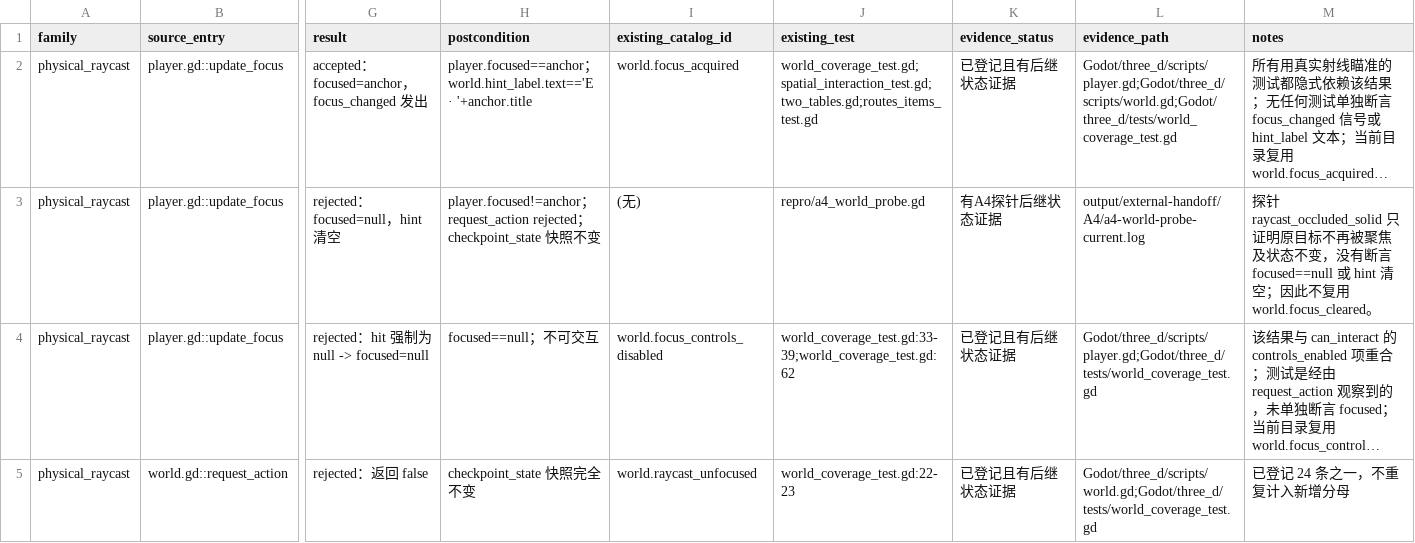
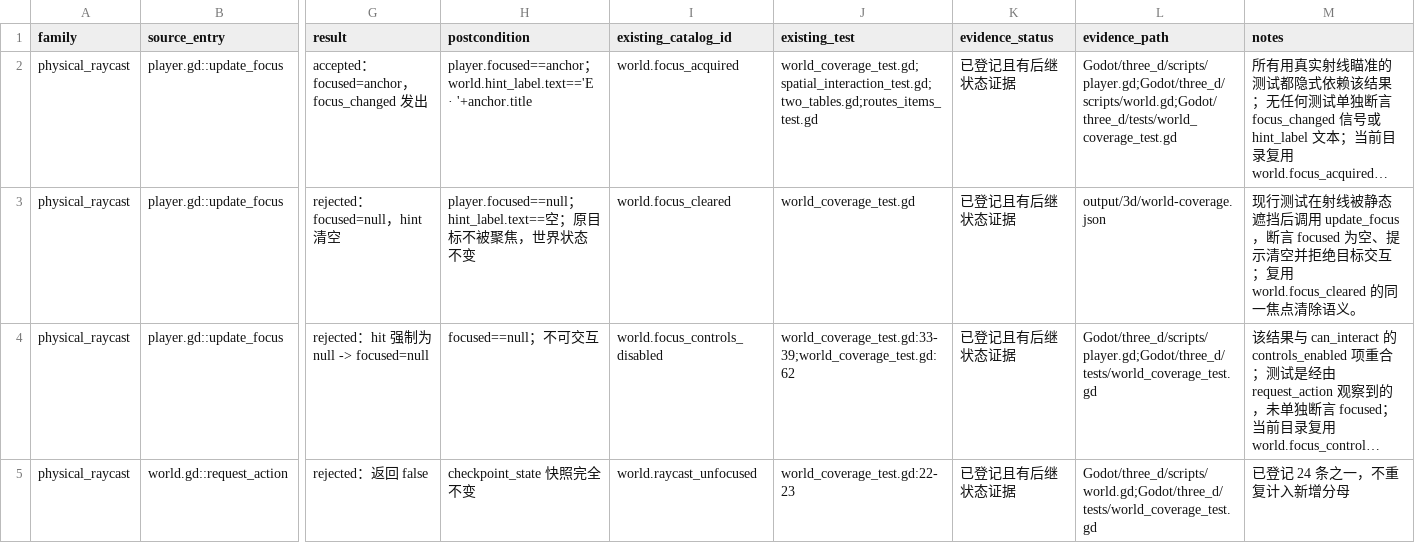
Before and after one commit to spring10-15/Texas-pub, a CSV file: docs/3d-production/external-handoff/A4-world-audit/outcomes.csv, drawn as a sheet; only a part is shown, gaps mark what is left out; long unchanged cells end in …; the diff covers the shown part only; the diff names each change by its address in the sheet, - before the commit and + after, or states it on an @@ line.

Commit message:
Close remaining world probe coverage gaps

```diff
--- a/docs/3d-production/external-handoff/A4-world-audit/outcomes.csv
+++ b/docs/3d-production/external-handoff/A4-world-audit/outcomes.csv
-H3 (postcondition): player.focused!=anchor；request_action rejected；checkpoint_state 快照不变
+H3 (postcondition): player.focused==null；hint_label.text==空；原目标不被聚焦，世界状态不变
-I3 (existing_catalog_id): (无)
+I3 (existing_catalog_id): world.focus_cleared
-J3 (existing_test): repro/a4_world_probe.gd
+J3 (existing_test): world_coverage_test.gd
-K3 (evidence_status): 有A4探针后继状态证据
+K3 (evidence_status): 已登记且有后继状态证据
-L3 (evidence_path): output/external-handoff/A4/a4-world-probe-current.log
+L3 (evidence_path): output/3d/world-coverage.json
-M3 (notes): 探针 raycast_occluded_solid 只证明原目标不再被聚焦及状态不变，没有断言 focused==null 或 hint 清空；因此不复用 world.focus_cleared。
+M3 (notes): 现行测试在射线被静态遮挡后调用 update_focus，断言 focused 为空、提示清空并拒绝目标交互；复用 world.focus_cleared 的同一焦点清除语义。
```
Also changed, not shown: 13 edited cells elsewhere in this file, 5 other files.
